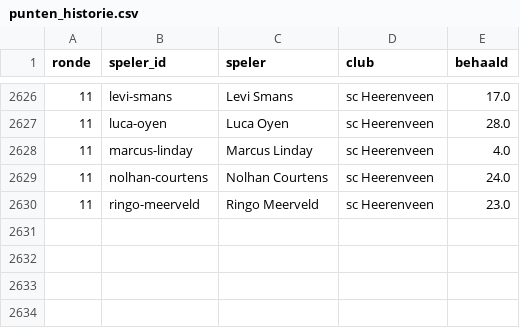
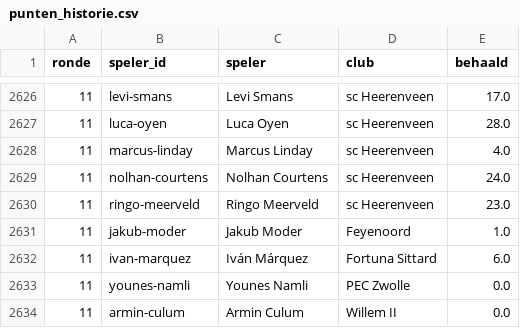
Before and after one commit to tajschneider/eredivisie-data-cvhj2027, a CSV file: punten_historie.csv, drawn as a sheet; only a part is shown, gaps mark what is left out.

```diff
--- a/punten_historie.csv
+++ b/punten_historie.csv
@@ -2630 +2630,5 @@ ronde,speler_id,speler,club,behaald
 11,ringo-meerveld,Ringo Meerveld,sc Heerenveen,23.0
+11,jakub-moder,Jakub Moder,Feyenoord,1.0
+11,ivan-marquez,Iván Márquez,Fortuna Sittard,6.0
+11,younes-namli,Younes Namli,PEC Zwolle,0.0
+11,armin-culum,Armin Culum,Willem II,0.0
```
Also changed, not shown: prijzen.csv, programma.csv, 2 other files.
